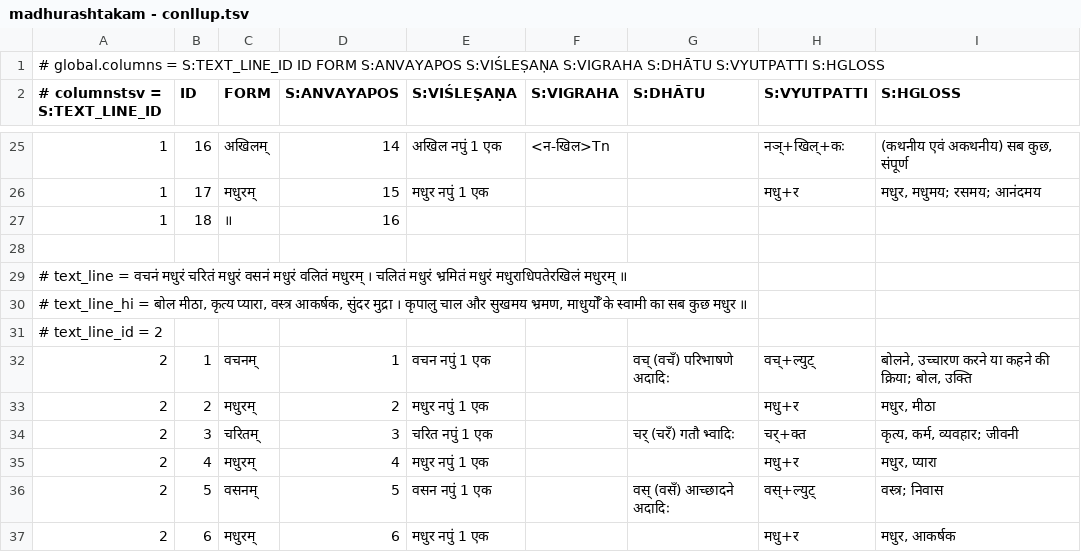
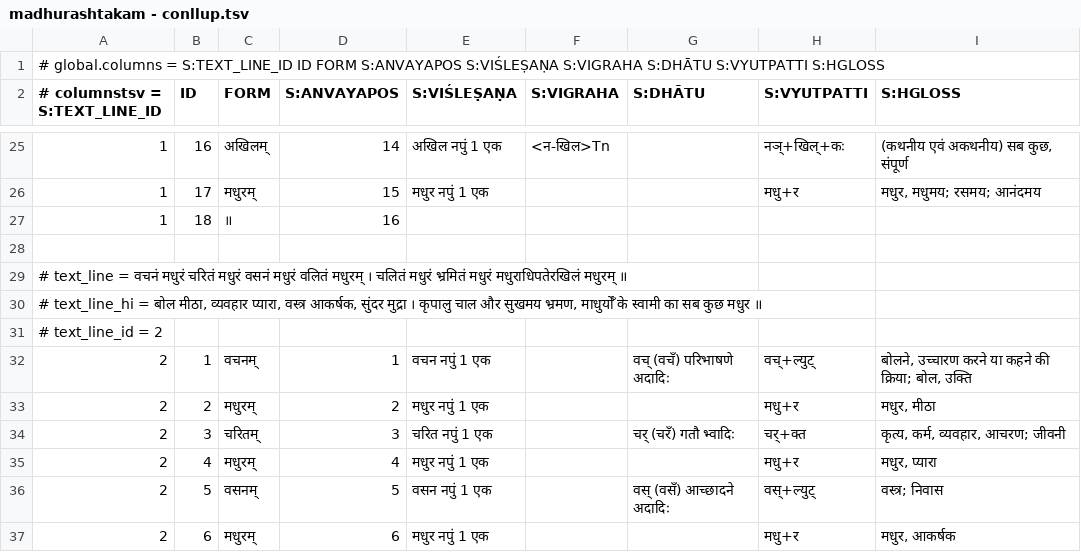
Before and after one commit to supadma-naya/media, a TSV file: data/madhurashtakam - conllup.tsv, drawn as a sheet; only a part is shown, gaps mark what is left out.

```diff
--- a/data/madhurashtakam - conllup.tsv
+++ b/data/madhurashtakam - conllup.tsv
@@ -29,3 +29,3 @@
 # text_line = वचनं मधुरं चरितं मधुरं वसनं मधुरं वलितं मधुरम् । चलितं मधुरं भ्रमितं मधुरं मधुराधिपतेरखिलं मधुरम् ॥								
-# text_line_hi = बोल मीठा, कृत्य प्यारा, वस्त्र आकर्षक, सुंदर मुद्रा । कृपालु चाल और सुखमय भ्रमण, माधुर्योँ के स्वामी का सब कुछ मधुर ॥								
+# text_line_hi = बोल मीठा, व्यवहार प्यारा, वस्त्र आकर्षक, सुंदर मुद्रा । कृपालु चाल और सुखमय भ्रमण, माधुर्योँ के स्वामी का सब कुछ मधुर ॥								
 # text_line_id = 2								
@@ -33,3 +33,3 @@
 2	2	मधुरम्	2	मधुर नपुं 1 एक			मधु+र	मधुर, मीठा
-2	3	चरितम्	3	चरित नपुं 1 एक		चर् (चरँ) गतौ भ्वादिः	चर्+क्त	कृत्य, कर्म, व्यवहार; जीवनी
+2	3	चरितम्	3	चरित नपुं 1 एक		चर् (चरँ) गतौ भ्वादिः	चर्+क्त	कृत्य, कर्म, व्यवहार, आचरण; जीवनी
 2	4	मधुरम्	4	मधुर नपुं 1 एक			मधु+र	मधुर, प्यारा
```
Also changed, not shown: 1 other file.
